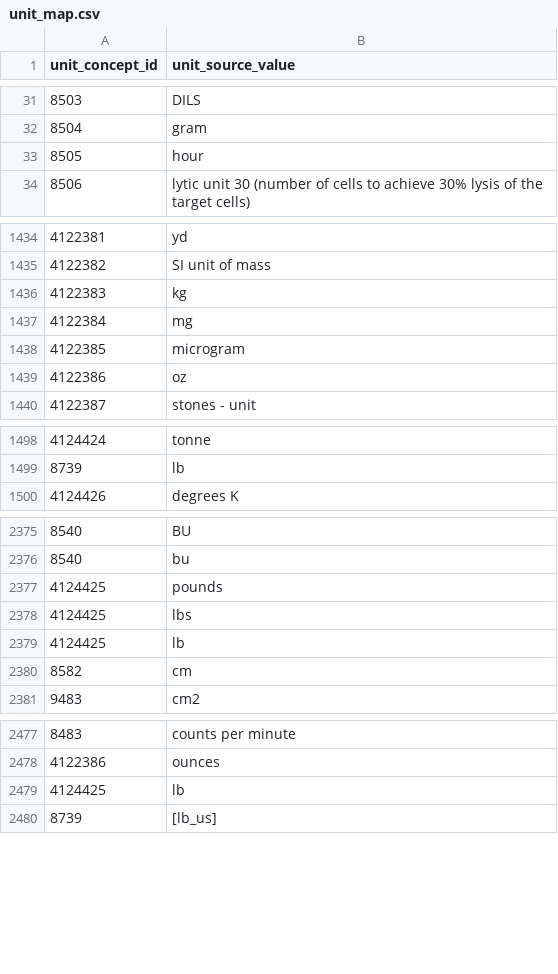
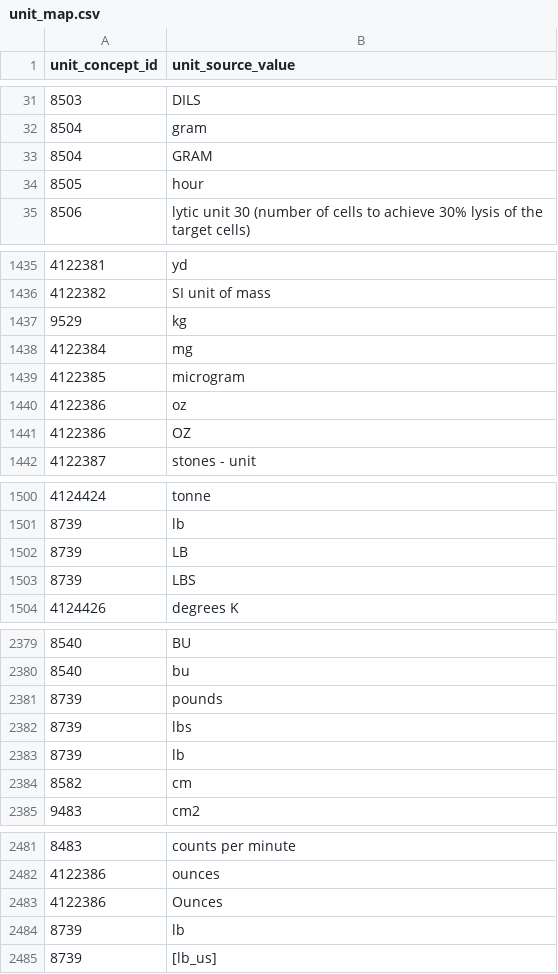
Before and after one commit to all-of-us/data-browser, a CSV file: public-api/db-cdr/generate-cdr/csv/unit_map.csv, drawn as a sheet; only a part is shown, gaps mark what is left out.

```diff
--- a/public-api/db-cdr/generate-cdr/csv/unit_map.csv
+++ b/public-api/db-cdr/generate-cdr/csv/unit_map.csv
@@ -32,2 +32,3 @@
 8504,"gram"
+8504,"GRAM"
 8505,"hour"
@@ -1435,3 +1436,3 @@
 4122382,"SI unit of mass"
-4122383,"kg"
+9529,"kg"
 4122384,"mg"
@@ -1439,2 +1440,3 @@
 4122386,"oz"
+4122386,"OZ"
 4122387,"stones - unit"
@@ -1499,2 +1501,4 @@
 8739,"lb"
+8739,"LB"
+8739,"LBS"
 4124426,"degrees K"
@@ -2376,5 +2380,5 @@
 8540,"bu"
-4124425,"pounds"
-4124425,"lbs"
-4124425,"lb"
+8739,"pounds"
+8739,"lbs"
+8739,"lb"
 8582,"cm"
@@ -2478,3 +2482,4 @@
 4122386,"ounces"
-4124425,"lb"
+4122386,"Ounces"
+8739,"lb"
 8739,"[lb_us]"
```
Also changed, not shown: public-api/db-cdr/generate-cdr/csv/source_standard_unit_map.csv.
